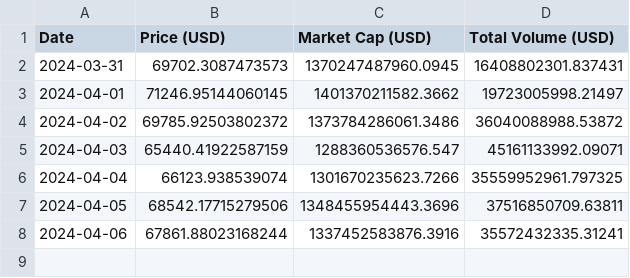
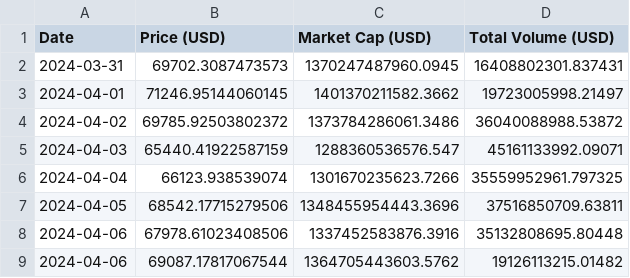
Before and after one commit to giladAlboher/pandas_-project, a CSV file: data/bitcoin_prices_week.csv, drawn as a sheet.

```diff
--- a/data/bitcoin_prices_week.csv
+++ b/data/bitcoin_prices_week.csv
@@ -7,2 +7,3 @@ Date,Price (USD),Market Cap (USD),Total Volume (USD)
 2024-04-05,68542.17715279506,1348455954443.3696,37516850709.63811
-2024-04-06,67861.88023168244,1337452583876.3916,35572432335.31241
+2024-04-06,67978.61023408506,1337452583876.3916,35132808695.80448
+2024-04-06,69087.17817067544,1364705443603.5762,19126113215.01482
```
Also changed, not shown: data/weekly_statistics.csv, 1 other file.
